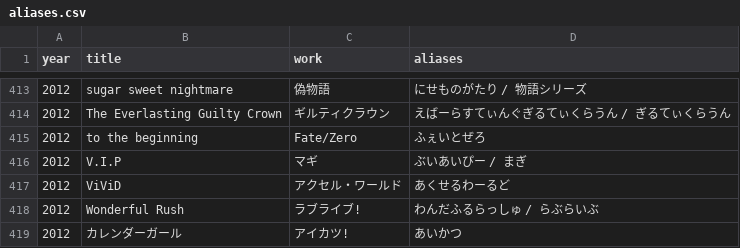
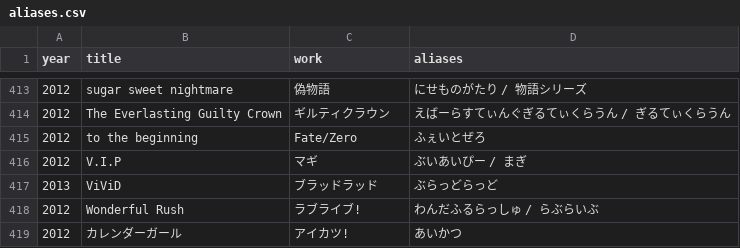
Before and after one commit to millskn-beep/intro-don-jpop, a CSV file: data/aliases.csv, drawn as a sheet; only a part is shown, gaps mark what is left out.

```diff
--- a/data/aliases.csv
+++ b/data/aliases.csv
@@ -416,3 +416,3 @@
 2012,V.I.P,マギ,ぶいあいぴー / まぎ
-2012,ViViD,アクセル・ワールド,あくせるわーるど
+2013,ViViD,ブラッドラッド,ぶらっどらっど
 2012,Wonderful Rush,ラブライブ!,わんだふるらっしゅ / らぶらいぶ
```
Also changed, not shown: data/catalog/additions-2026-famous.csv, data/catalog/additions-otaku-200.csv, 4 other files.
